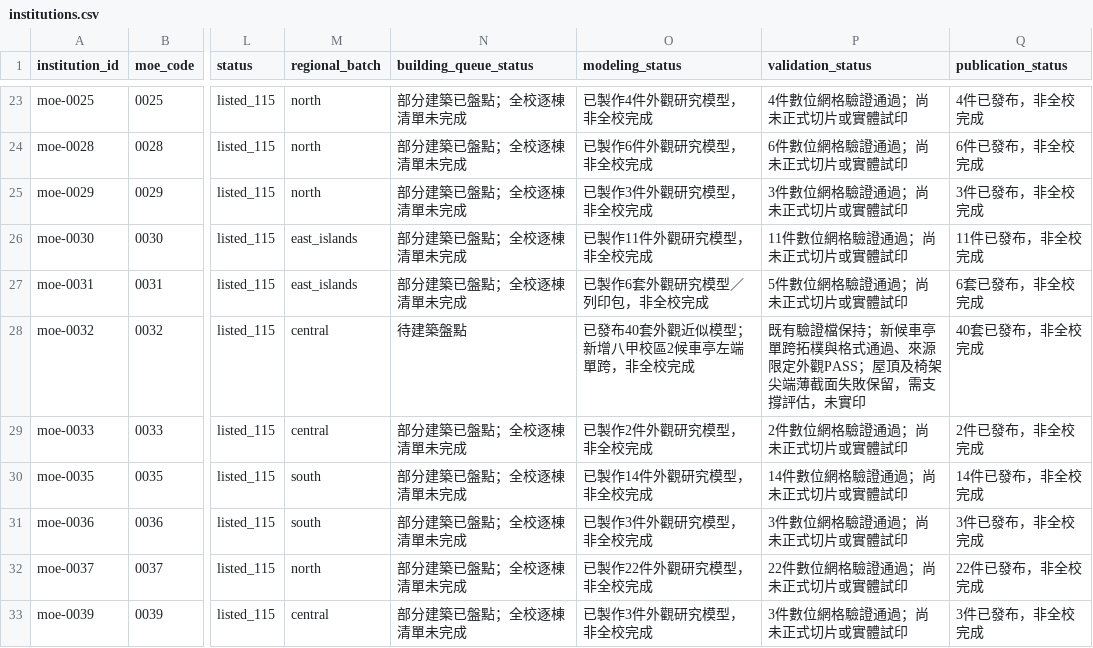
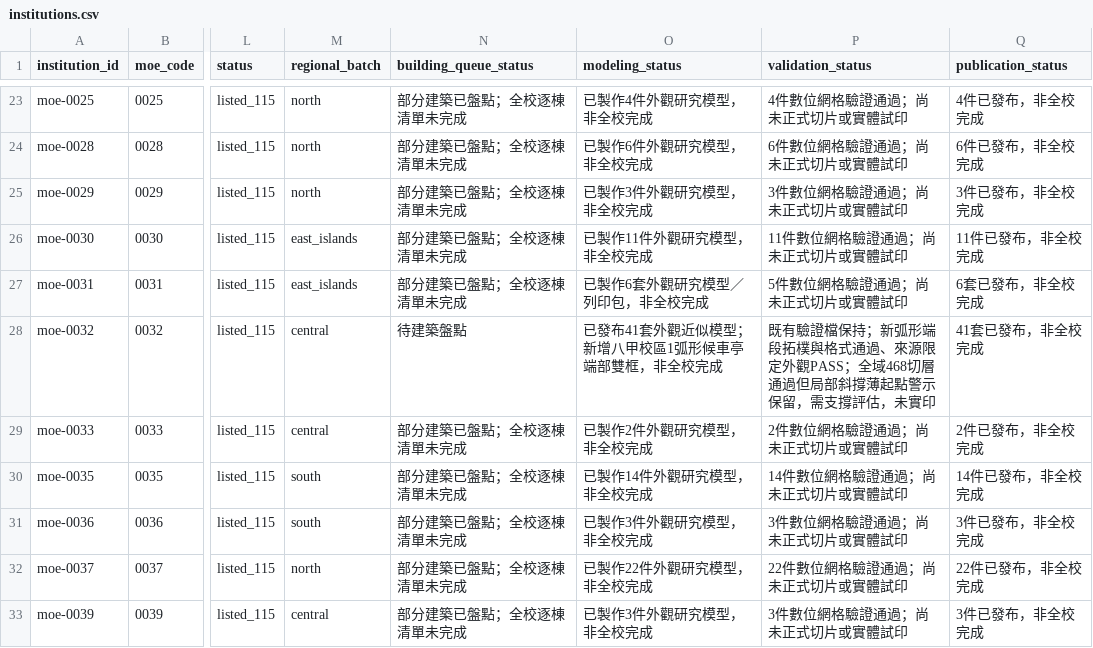
Before and after one commit to root50643/taiwan-buildings-3d, a CSV file: 全國大專院校/institutions.csv, drawn as a sheet; only a part is shown, gaps mark what is left out; the diff names each change by its address in the sheet, - before the commit and + after, or states it on an @@ line.

```diff
--- a/全國大專院校/institutions.csv
+++ b/全國大專院校/institutions.csv
-O28 (modeling_status): 已發布40套外觀近似模型；新增八甲校區2候車亭左端單跨，非全校完成
+O28 (modeling_status): 已發布41套外觀近似模型；新增八甲校區1弧形候車亭端部雙框，非全校完成
-P28 (validation_status): …保持；新候車亭單跨拓樸與格式通過、來源限定外觀PASS；屋頂及椅架尖端薄截面失敗保留，需…
+P28 (validation_status): …保持；新弧形端段拓樸與格式通過、來源限定外觀PASS；全域468切層通過但局部斜撐薄起點警示保留，需…
-Q28 (publication_status): 40套已發布，非全校完成
+Q28 (publication_status): 41套已發布，非全校完成
```
Also changed, not shown: 47 other files.
